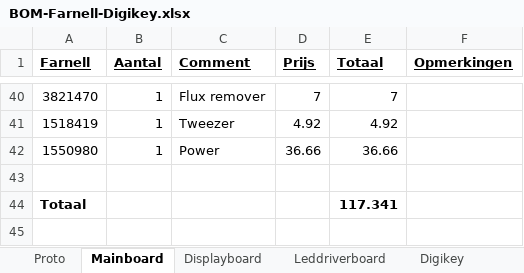
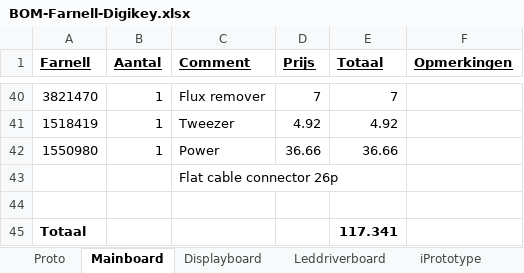
Before and after one commit to Kbij/rgb-clock, an Excel workbook: trunk/pcb/RGBClock/BOM-Farnell-Digikey.xlsx, sheet Mainboard, drawn as a sheet; only a part is shown, gaps mark what is left out; values as stored, in another font and other column widths than the file's, no borders; the diff names each change by its address in the sheet, - before the commit and + after, or states it on an @@ line.

```diff
--- a/trunk/pcb/RGBClock/BOM-Farnell-Digikey.xlsx (sheet Mainboard)
+++ b/trunk/pcb/RGBClock/BOM-Farnell-Digikey.xlsx (sheet Mainboard)
+sheet tab: iPrototype
+row 43:  |  | Flat cable connector 26p
```
Also changed, not shown: sheet Displayboard, formulas that keep their value, 1 other file.
